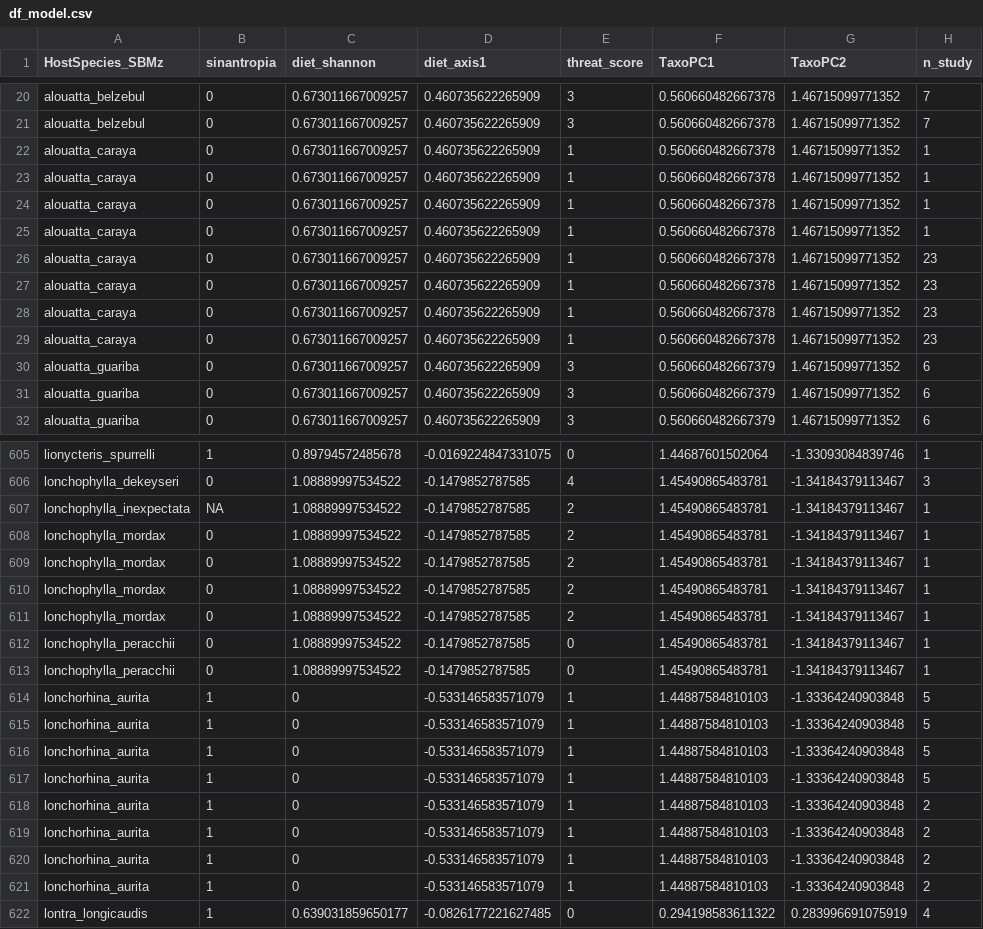
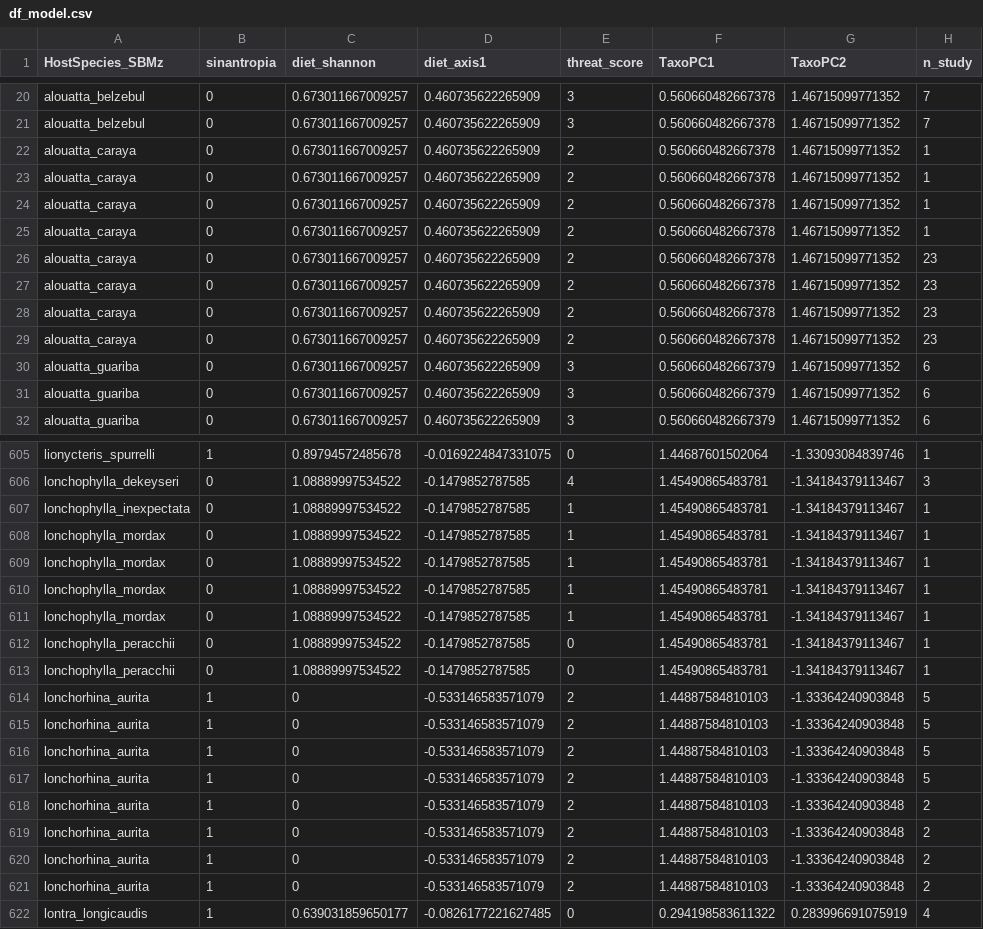
Before and after one commit to Apaulalula/Mammal-parasite_blind_spots, a CSV file: Data/df_model.csv, drawn as a sheet; only a part is shown, gaps mark what is left out; the diff covers the shown part only; the diff names each change by its address in the sheet, - before the commit and + after, or states it on an @@ line.

```diff
--- a/Data/df_model.csv
+++ b/Data/df_model.csv
-E22:E29 (threat_score): 1
+E22:E29 (threat_score): 2
-B607 (sinantropia): NA
+B607 (sinantropia): 0
-E607:E611 (threat_score): 2
+E607:E611 (threat_score): 1
-E614:E621 (threat_score): 1
+E614:E621 (threat_score): 2
```
Also changed, not shown: 127 edited cells elsewhere in this file, Data/Host_traits.csv, 25 other files.
